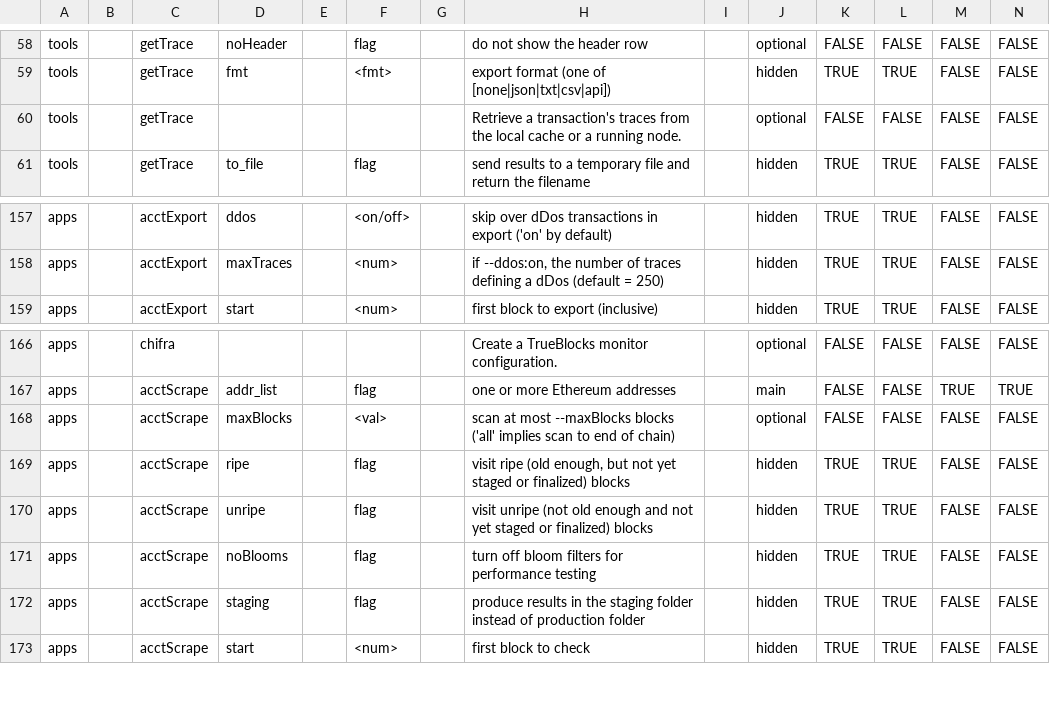
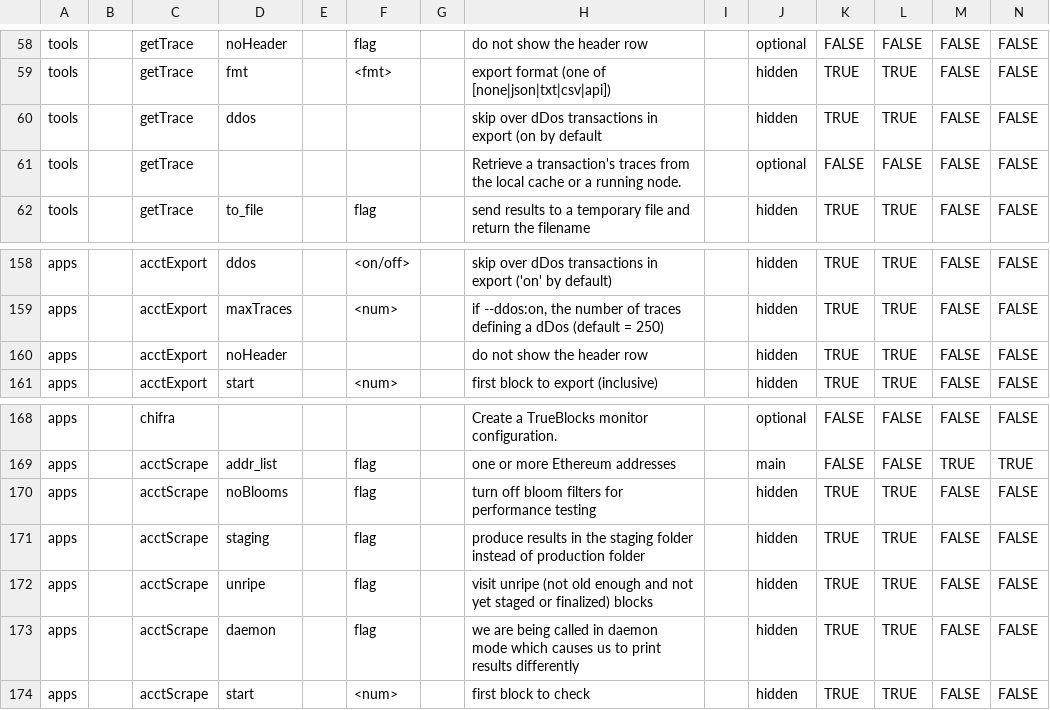
Before and after one commit to TrueBlocks/trueblocks-docker, a CSV file: template-parser/misc/example.csv, drawn as a sheet; only a part is shown, gaps mark what is left out; removed rows and columns are numbered as before the commit, all else as after; rows hold the shown columns only; the diff names each change by its address in the sheet, - before the commit and + after, or states it on an @@ line.

```diff
--- a/template-parser/misc/example.csv
+++ b/template-parser/misc/example.csv
+row 60: tools |  | getTrace | ddos |  |  |  | skip over dDos transactions in export (on by default |  | hidden | TRUE | TRUE | FALSE | FALSE
+row 160: apps |  | acctExport | noHeader |  |  |  | do not show the header row |  | hidden | TRUE | TRUE | FALSE | FALSE
-row 168: apps |  | acctScrape | maxBlocks |  | <val> |  | scan at most --maxBlocks blocks ('all' implies scan to end of chain) |  | optional | FALSE | FALSE | FALSE | FALSE
-row 169: apps |  | acctScrape | ripe |  | flag |  | visit ripe (old enough, but not yet staged or finalized) blocks |  | hidden | TRUE | TRUE | FALSE | FALSE
@@ row 170 moved to row 172: apps @@
+row 173: apps |  | acctScrape | daemon |  | flag |  | we are being called in daemon mode which causes us to print results differently |  | hidden | TRUE | TRUE | FALSE | FALSE
```
Also changed, not shown: 2 other files.
